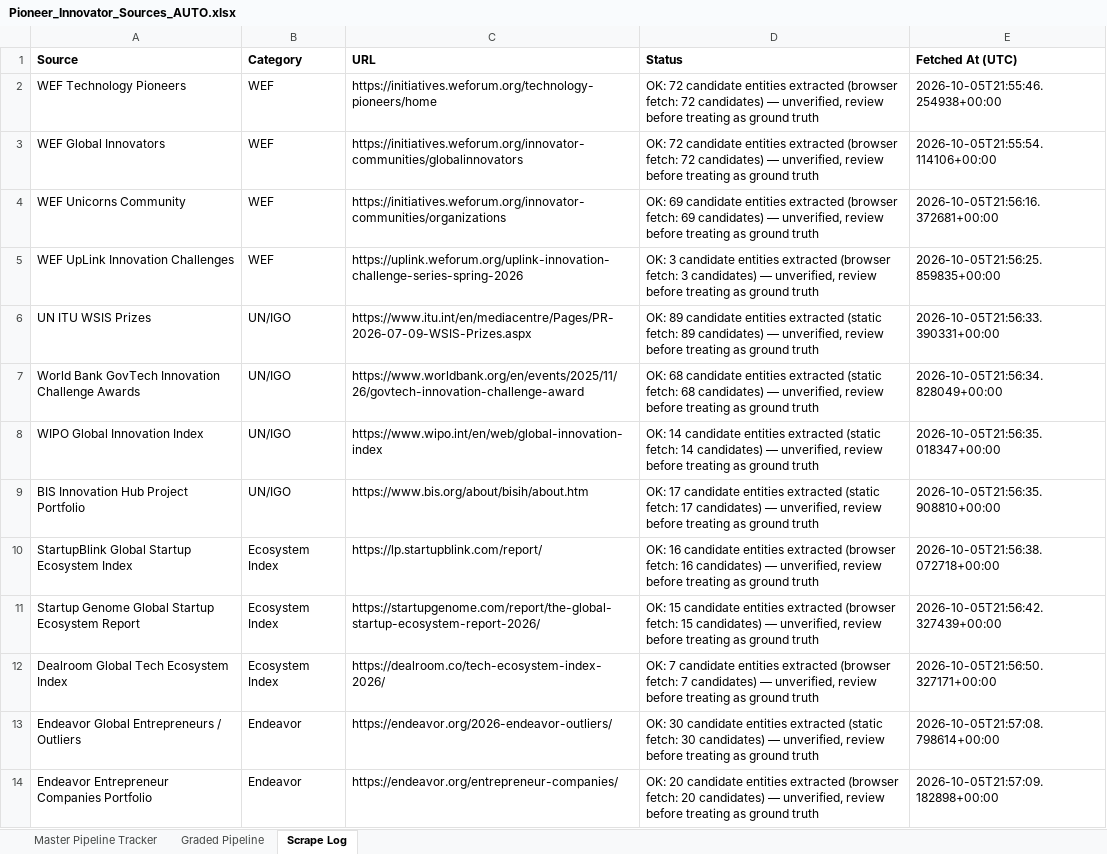
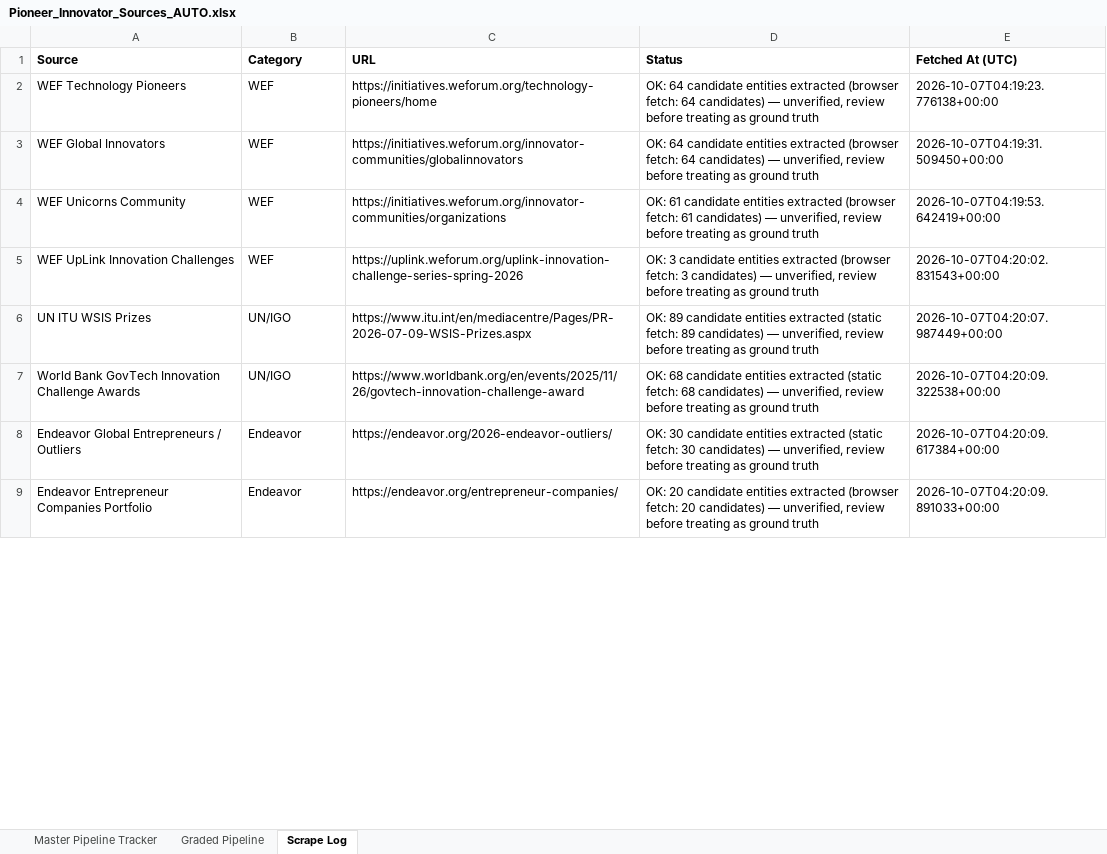
Before and after one commit to MisoPrettyStacks/MisoLists.io, an Excel workbook: reports/Pioneer_Innovator_Sources_AUTO.xlsx, sheet Scrape Log, drawn as a sheet; only a part is shown; values as stored, in another font and other column widths than the file's, no borders; removed rows and columns are numbered as before the commit, all else as after; the diff covers the shown part only; the diff names each change by its address in the sheet, - before the commit and + after, or states it on an @@ line.

```diff
--- a/reports/Pioneer_Innovator_Sources_AUTO.xlsx (sheet Scrape Log)
+++ b/reports/Pioneer_Innovator_Sources_AUTO.xlsx (sheet Scrape Log)
-D2:D3 (Status): OK: 72 candidate entities extracted (browser fetch: 72 candidates) —…
+D2:D3 (Status): OK: 64 candidate entities extracted (browser fetch: 64 candidates) —…
-E2 (Fetched At (UTC)): 2026-10-05T21:55:46.254938+00:00
+E2 (Fetched At (UTC)): 2026-10-07T04:19:23.776138+00:00
-E3 (Fetched At (UTC)): 2026-10-05T21:55:54.114106+00:00
+E3 (Fetched At (UTC)): 2026-10-07T04:19:31.509450+00:00
-D4 (Status): OK: 69 candidate entities extracted (browser fetch: 69 candidates) —…
+D4 (Status): OK: 61 candidate entities extracted (browser fetch: 61 candidates) —…
-E4 (Fetched At (UTC)): 2026-10-05T21:56:16.372681+00:00
+E4 (Fetched At (UTC)): 2026-10-07T04:19:53.642419+00:00
-E5 (Fetched At (UTC)): 2026-10-05T21:56:25.859835+00:00
+E5 (Fetched At (UTC)): 2026-10-07T04:20:02.831543+00:00
-E6 (Fetched At (UTC)): 2026-10-05T21:56:33.390331+00:00
+E6 (Fetched At (UTC)): 2026-10-07T04:20:07.987449+00:00
-E7 (Fetched At (UTC)): 2026-10-05T21:56:34.828049+00:00
+E7 (Fetched At (UTC)): 2026-10-07T04:20:09.322538+00:00
-row 8: WIPO Global Innovation Index | UN/IGO | https://www.wipo.int/en/web/global-innovation-index | OK: 14 candidate entities extracted (static fetch: 14 candidates) — unverified, review before treating as ground truth | 2026-10-05T21:56:35.018347+00:00
-row 9: BIS Innovation Hub Project Portfolio | UN/IGO | https://www.bis.org/about/bisih/about.htm | OK: 17 candidate entities extracted (static fetch: 17 candidates) — unverified, review before treating as ground truth | 2026-10-05T21:56:35.908810+00:00
-row 10: StartupBlink Global Startup Ecosystem Index | Ecosystem Index | https://lp.startupblink.com/report/ | OK: 16 candidate entities extracted (browser fetch: 16 candidates) — unverified, review before treating as ground truth | 2026-10-05T21:56:38.072718+00:00
-row 11: Startup Genome Global Startup Ecosystem Report | Ecosystem Index | https://startupgenome.com/report/the-global-startup-ecosystem-report-2026/ | OK: 15 candidate entities extracted (browser fetch: 15 candidates) — unverified, review before treating as ground truth | 2026-10-05T21:56:42.327439+00:00
-row 12: Dealroom Global Tech Ecosystem Index | Ecosystem Index | https://dealroom.co/tech-ecosystem-index-2026/ | OK: 7 candidate entities extracted (browser fetch: 7 candidates) — unverified, review before treating as ground truth | 2026-10-05T21:56:50.327171+00:00
-E8 (Fetched At (UTC)): 2026-10-05T21:57:08.798614+00:00
+E8 (Fetched At (UTC)): 2026-10-07T04:20:09.617384+00:00
-E9 (Fetched At (UTC)): 2026-10-05T21:57:09.182898+00:00
+E9 (Fetched At (UTC)): 2026-10-07T04:20:09.891033+00:00
```
Also changed, not shown: 10 added rows and 4 edited cells elsewhere in this sheet, sheet Graded Pipeline, sheet Master Pipeline Tracker.
